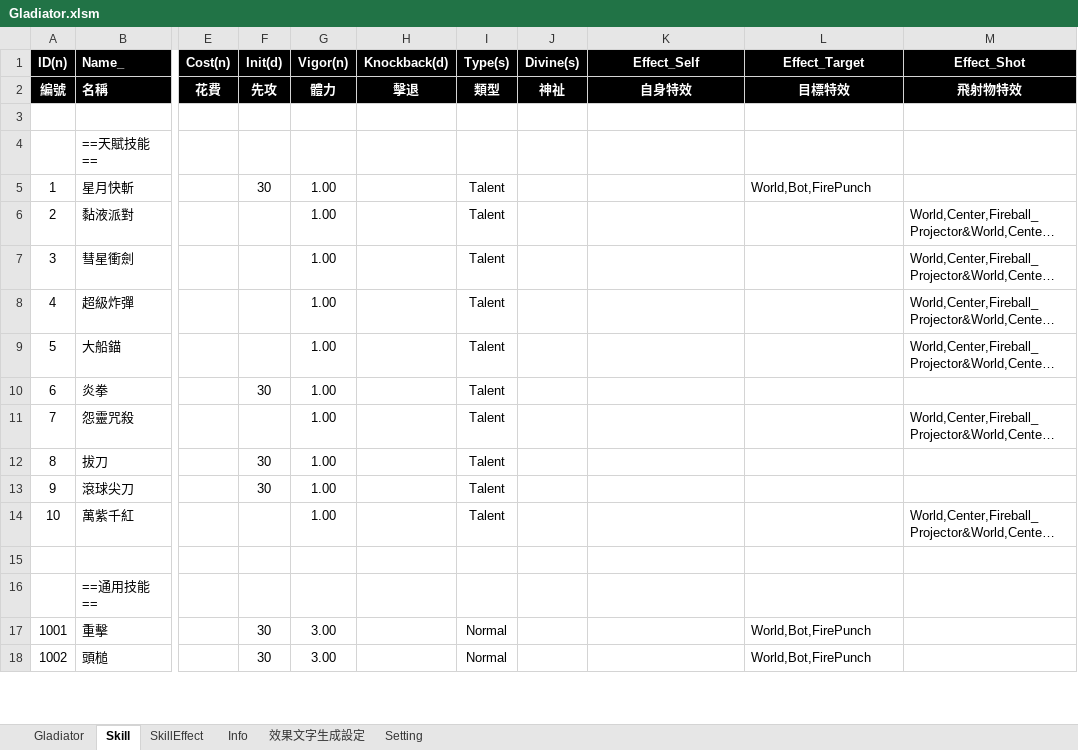
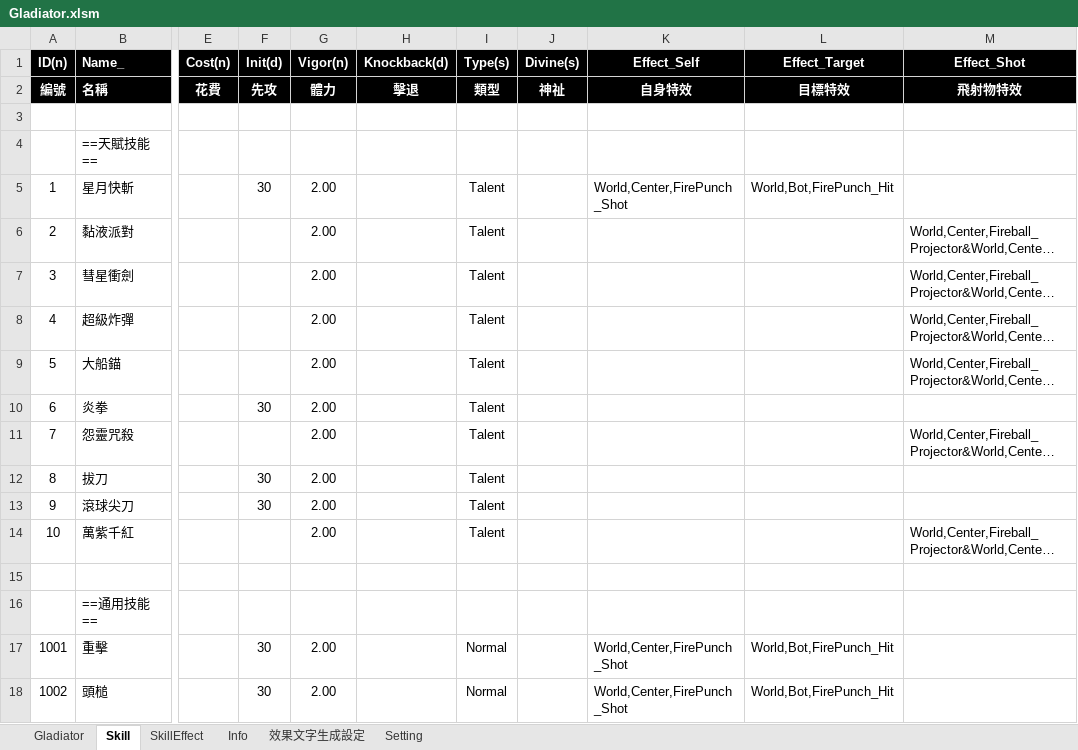
Before and after one commit to pixiesfordev/gladiators, an Excel workbook: Design/Gladiator.xlsm, sheet Skill, drawn as a sheet; only a part is shown, gaps mark what is left out; long unchanged cells end in …; values as stored, in another font and other column widths than the file's, no borders; the diff covers the shown part only; the diff names each change by its address in the sheet, - before the commit and + after, or states it on an @@ line.

```diff
--- a/Design/Gladiator.xlsm (sheet Skill)
+++ b/Design/Gladiator.xlsm (sheet Skill)
-G5:G14 (Vigor(n)): 1.00
+G5:G14 (Vigor(n)): 2.00
-K5 (Effect_Self): (empty)
+K5 (Effect_Self): World,Center,FirePunch_Shot
-L5 (Effect_Target): World,Bot,FirePunch
+L5 (Effect_Target): World,Bot,FirePunch_Hit
-G17:G18 (Vigor(n)): 3.00
+G17:G18 (Vigor(n)): 2.00
-K17:K18 (Effect_Self): (empty)
+K17:K18 (Effect_Self): World,Center,FirePunch_Shot
-L17:L18 (Effect_Target): World,Bot,FirePunch
+L17:L18 (Effect_Target): World,Bot,FirePunch_Hit
```
Also changed, not shown: 16 edited cells elsewhere in this sheet, 9 other files.
